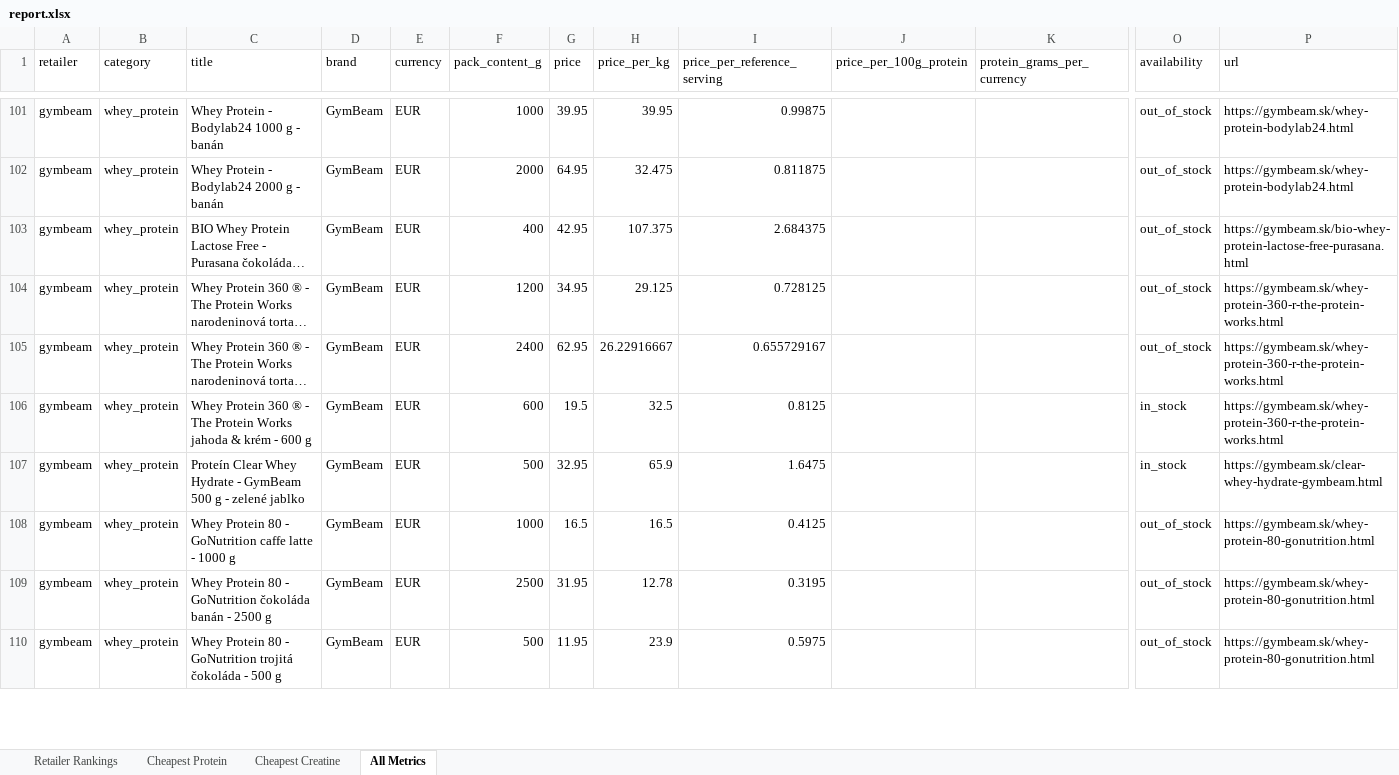
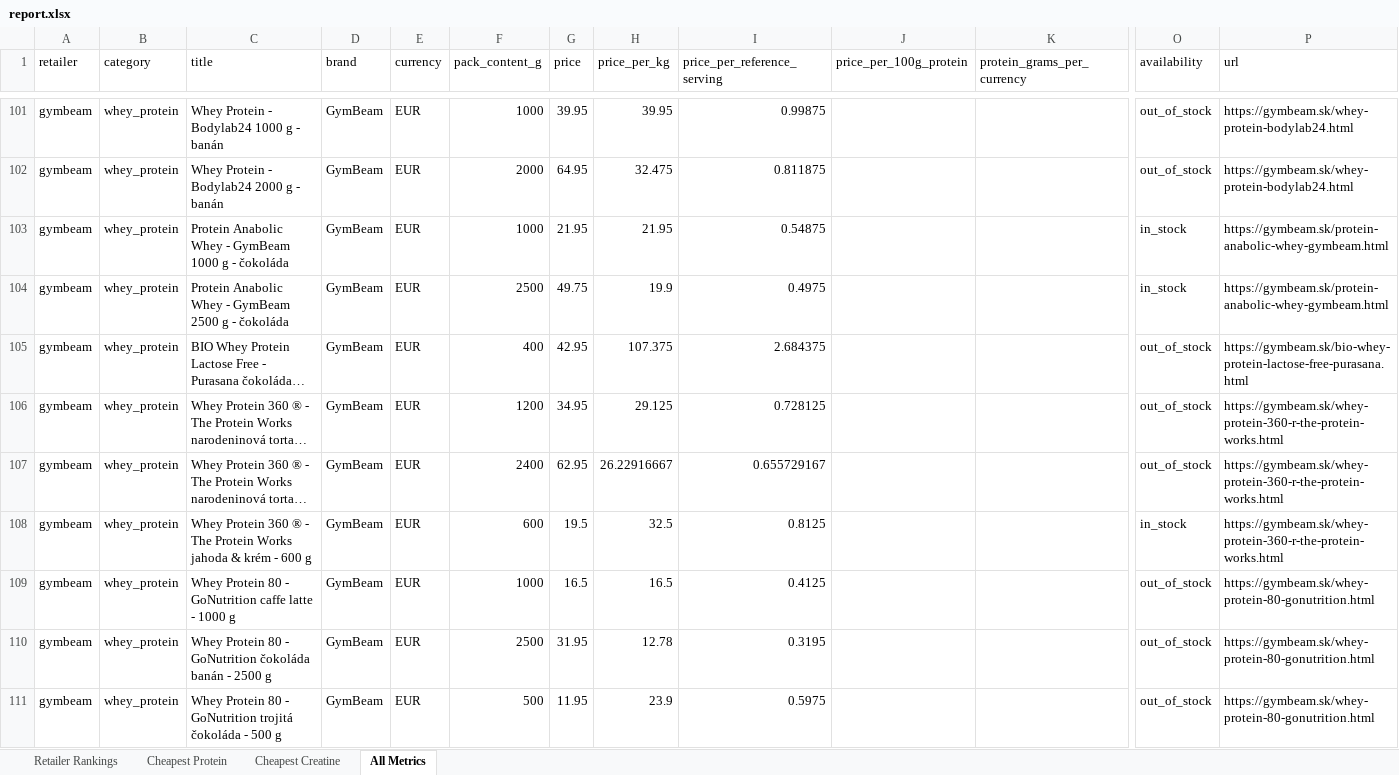
Before and after one commit to ToxicMinds/Web-Scr, an Excel workbook: artifacts/reports/report.xlsx, sheet All Metrics, drawn as a sheet; only a part is shown, gaps mark what is left out; long unchanged cells end in …; values as stored, in another font and other column widths than the file's, no borders; removed rows and columns are numbered as before the commit, all else as after; rows hold the shown columns only; the diff covers the shown part only; the diff names each change by its address in the sheet, - before the commit and + after, or states it on an @@ line.

Commit message:
chore(reports): nightly refresh 2026-11-11

```diff
--- a/artifacts/reports/report.xlsx (sheet All Metrics)
+++ b/artifacts/reports/report.xlsx (sheet All Metrics)
+row 103: gymbeam | whey_protein | Protein Anabolic Whey - GymBeam 1000 g - čokoláda | GymBeam | EUR | 1000 | 21.95 | 21.95 | 0.54875 |  |  | in_stock | https://gymbeam.sk/protein-anabolic-whey-gymbeam.html
+row 104: gymbeam | whey_protein | Protein Anabolic Whey - GymBeam 2500 g - čokoláda | GymBeam | EUR | 2500 | 49.75 | 19.9 | 0.4975 |  |  | in_stock | https://gymbeam.sk/protein-anabolic-whey-gymbeam.html
-row 107: gymbeam | whey_protein | Proteín Clear Whey Hydrate - GymBeam 500 g - zelené jablko | GymBeam | EUR | 500 | 32.95 | 65.9 | 1.6475 |  |  | in_stock | https://gymbeam.sk/clear-whey-hydrate-gymbeam.html
```
Also changed, not shown: 1 removed row, 2 moved rows and 14 edited cells elsewhere in this sheet, sheet Retailer Rankings, web/public/reports/report.xlsx, 11 other files.
